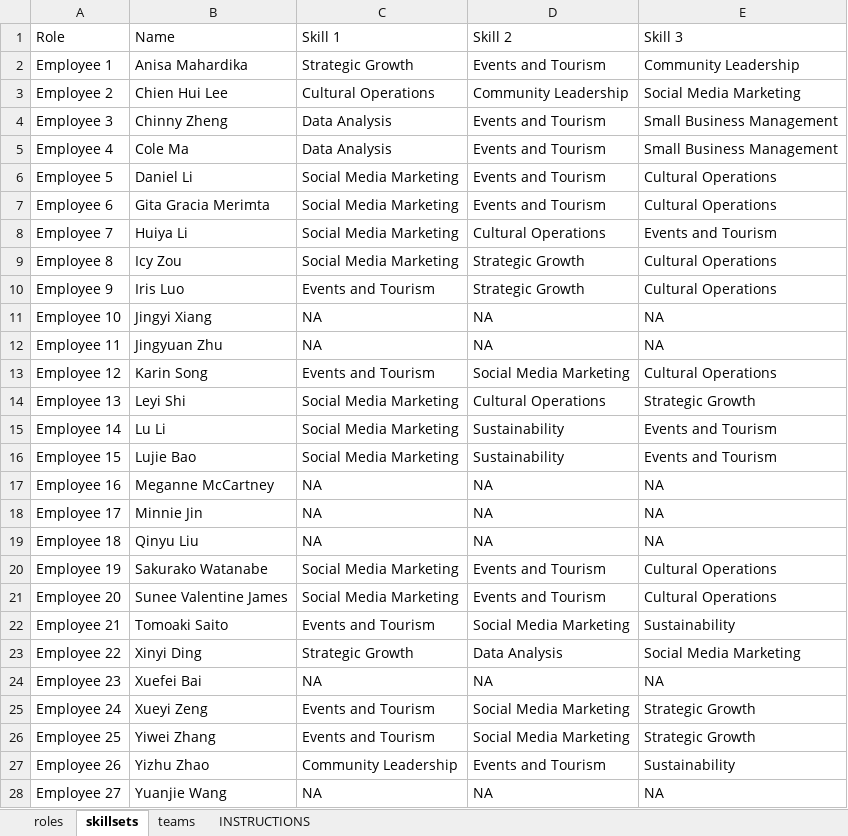
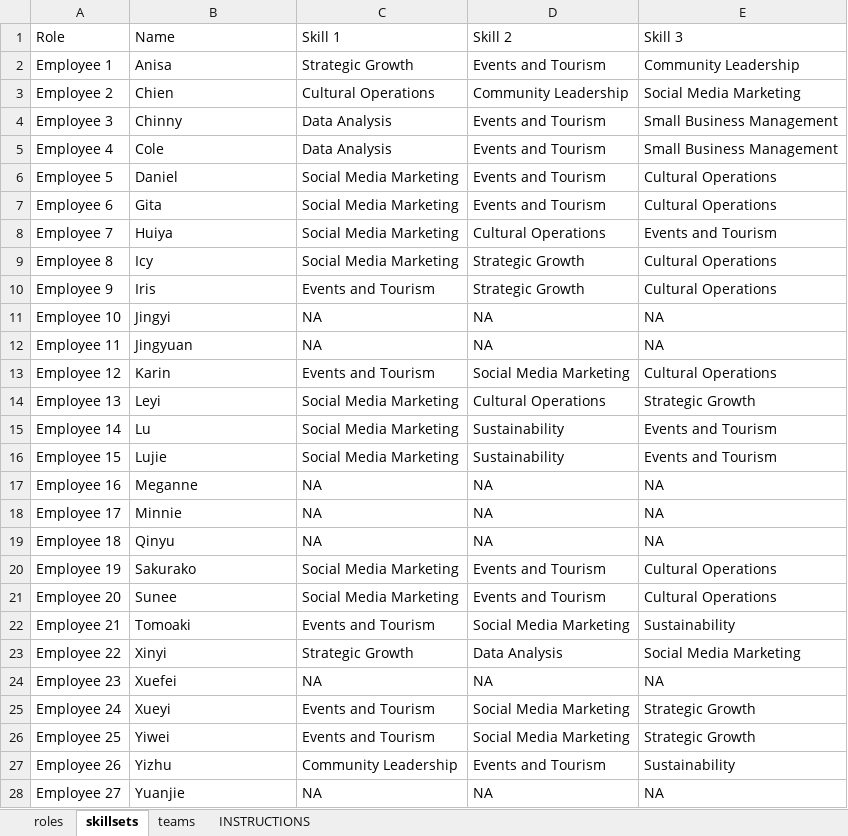
Before and after one commit to piazzai/kipp-watch, an Excel workbook: data/students.xlsx, sheet skillsets, drawn as a sheet; only a part is shown; values as stored, in another font and other column widths than the file's, no borders; charts and pictures not drawn; the diff covers the shown part only; the diff names each change by its address in the sheet, - before the commit and + after, or states it on an @@ line.

```diff
--- a/data/students.xlsx (sheet skillsets)
+++ b/data/students.xlsx (sheet skillsets)
-B2 (Name): Anisa Mahardika
+B2 (Name): Anisa
-B3 (Name): Chien Hui Lee
+B3 (Name): Chien
-B4 (Name): Chinny Zheng
+B4 (Name): Chinny
-B5 (Name): Cole Ma
+B5 (Name): Cole
-B6 (Name): Daniel Li
+B6 (Name): Daniel
-B7 (Name): Gita Gracia Merimta
+B7 (Name): Gita
-B8 (Name): Huiya Li
+B8 (Name): Huiya
-B9 (Name): Icy Zou
+B9 (Name): Icy
-B10 (Name): Iris Luo
+B10 (Name): Iris
-B11 (Name): Jingyi Xiang
+B11 (Name): Jingyi
-B12 (Name): Jingyuan Zhu
+B12 (Name): Jingyuan
-B13 (Name): Karin Song
+B13 (Name): Karin
-B14 (Name): Leyi Shi
+B14 (Name): Leyi
-B15 (Name): Lu Li
+B15 (Name): Lu
-B16 (Name): Lujie Bao
+B16 (Name): Lujie
-B17 (Name): Meganne McCartney
+B17 (Name): Meganne
-B18 (Name): Minnie Jin
+B18 (Name): Minnie
-B19 (Name): Qinyu Liu
+B19 (Name): Qinyu
-B20 (Name): Sakurako Watanabe
+B20 (Name): Sakurako
-B21 (Name): Sunee Valentine James
+B21 (Name): Sunee
-B22 (Name): Tomoaki Saito
+B22 (Name): Tomoaki
-B23 (Name): Xinyi Ding
+B23 (Name): Xinyi
-B24 (Name): Xuefei Bai
+B24 (Name): Xuefei
-B25 (Name): Xueyi Zeng
+B25 (Name): Xueyi
-B26 (Name): Yiwei Zhang
+B26 (Name): Yiwei
-B27 (Name): Yizhu Zhao
+B27 (Name): Yizhu
-B28 (Name): Yuanjie Wang
+B28 (Name): Yuanjie
```
Also changed, not shown: 3 edited cells elsewhere in this sheet, sheet roles, sheet teams, 1 other file.
